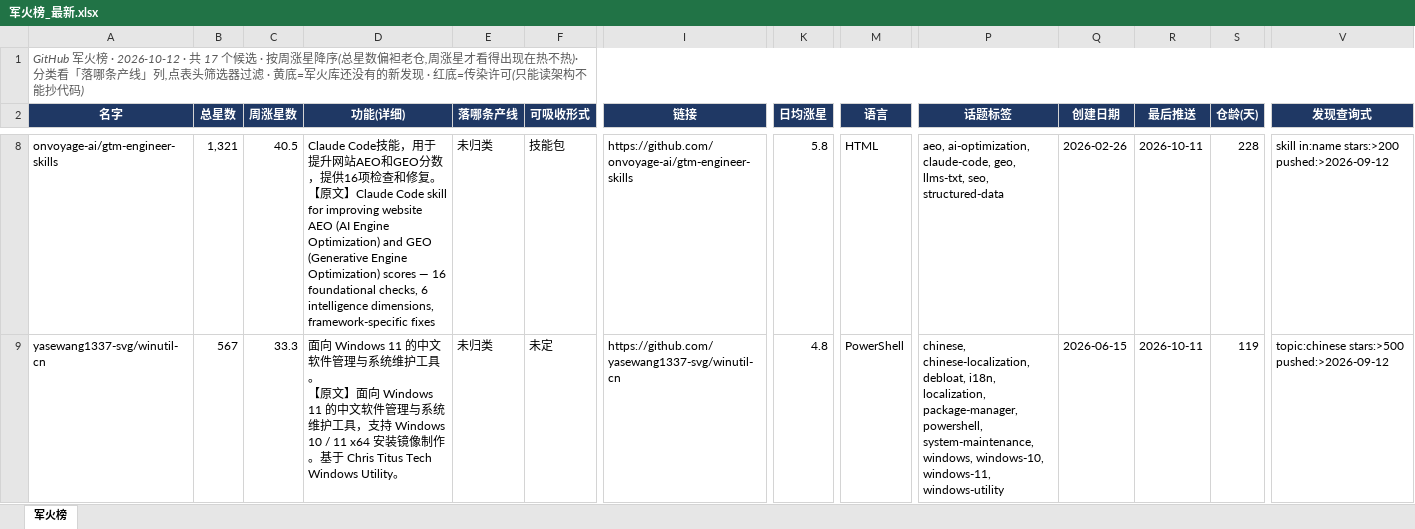
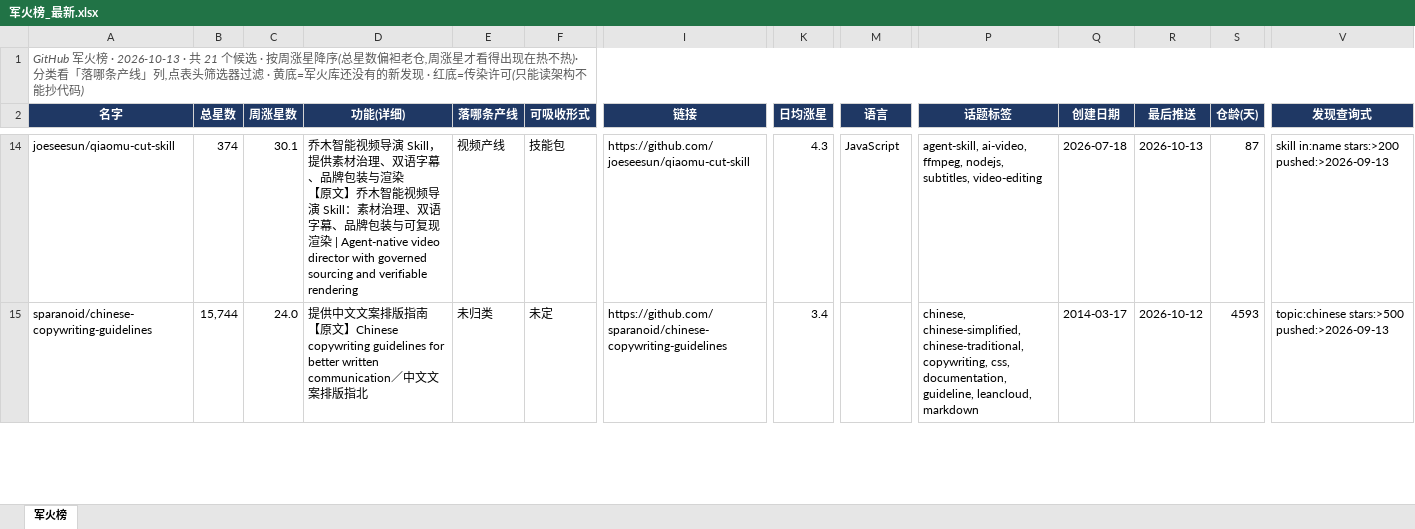
Before and after one commit to hosonzuo8848/sync-med, an Excel workbook: reports/arsenal/军火榜_最新.xlsx, sheet 军火榜, drawn as a sheet; only a part is shown, gaps mark what is left out; values as stored, in another font and other column widths than the file's, no borders; addresses are those after the commit; ↵ is a line break in a cell; the diff covers the shown part only; the diff names each change by its address in the sheet, - before the commit and + after, or states it on an @@ line.

```diff
--- a/reports/arsenal/军火榜_最新.xlsx (sheet 军火榜)
+++ b/reports/arsenal/军火榜_最新.xlsx (sheet 军火榜)
-A1 (名字): …火榜 · 2026-10-12 · 共 17 个候选…
+A1 (名字): …火榜 · 2026-10-13 · 共 21 个候选…
-A14 (名字): onvoyage-ai/gtm-engineer-skills
+A14 (名字): joeseesun/qiaomu-cut-skill
-B14 (总星数): 1,321
+B14 (总星数): 374
-C14 (周涨星数): 40.5
+C14 (周涨星数): 30.1
-D14 (功能(详细)): Claude Code技能，用于提升网站AEO和GEO分数，提供16项检查和修复。 ↵ 【原文】Claude Code skill for improving website AEO (AI Engine Optimization) and GEO (Generative Engine Optimization) scores — 16 foundational checks, 6 intelligence dimensions, framework-specific fixes
+D14 (功能(详细)): 乔木智能视频导演 Skill，提供素材治理、双语字幕、品牌包装与渲染 ↵ 【原文】乔木智能视频导演 Skill：素材治理、双语字幕、品牌包装与可复现渲染 | Agent-native video director with governed sourcing and verifiable rendering
-E14 (落哪条产线): 未归类
+E14 (落哪条产线): 视频产线
-I14 (链接): https://github.com/onvoyage-ai/gtm-engineer-skills
+I14 (链接): https://github.com/joeseesun/qiaomu-cut-skill
-K14 (日均涨星): 5.8
+K14 (日均涨星): 4.3
-M14 (语言): HTML
+M14 (语言): JavaScript
-P14 (话题标签): aeo, ai-optimization, claude-code, geo, llms-txt, seo, structured-data
+P14 (话题标签): agent-skill, ai-video, ffmpeg, nodejs, subtitles, video-editing
-Q14 (创建日期): 2026-02-26
+Q14 (创建日期): 2026-07-18
-R14 (最后推送): 2026-10-11
+R14 (最后推送): 2026-10-13
-S14 (仓龄(天)): 228
+S14 (仓龄(天)): 87
-V14 (发现查询式): skill in:name stars:>200 pushed:>2026-09-12
+V14 (发现查询式): skill in:name stars:>200 pushed:>2026-09-13
-A15 (名字): yasewang1337-svg/winutil-cn
+A15 (名字): sparanoid/chinese-copywriting-guidelines
-B15 (总星数): 567
+B15 (总星数): 15,744
-C15 (周涨星数): 33.3
+C15 (周涨星数): 24.0
-D15 (功能(详细)): 面向 Windows 11 的中文软件管理与系统维护工具。 ↵ 【原文】面向 Windows 11 的中文软件管理与系统维护工具，支持 Windows 10 / 11 x64 安装镜像制作。基于 Chris Titus Tech Windows Utility。
+D15 (功能(详细)): 提供中文文案排版指南 ↵ 【原文】Chinese copywriting guidelines for better written communication／中文文案排版指北
-I15 (链接): https://github.com/yasewang1337-svg/winutil-cn
+I15 (链接): https://github.com/sparanoid/chinese-copywriting-guidelines
-K15 (日均涨星): 4.8
+K15 (日均涨星): 3.4
-M15 (语言): PowerShell
+M15 (语言): (empty)
-P15 (话题标签): chinese, chinese-localization, debloat, i18n, localization, package-manager, powershell, system-maintenance, windows, windows-10, windows-11, windows-utility
+P15 (话题标签): chinese, chinese-simplified, chinese-traditional, copywriting, css, documentation, guideline, leancloud, markdown
-Q15 (创建日期): 2026-06-15
+Q15 (创建日期): 2014-03-17
-R15 (最后推送): 2026-10-11
+R15 (最后推送): 2026-10-12
-S15 (仓龄(天)): 119
+S15 (仓龄(天)): 4593
-V15 (发现查询式): topic:chinese stars:>500 pushed:>2026-09-12
+V15 (发现查询式): topic:chinese stars:>500 pushed:>2026-09-13
```
Also changed, not shown: 13 added rows, 9 removed rows and 77 edited cells elsewhere in this sheet, 6 other files.
